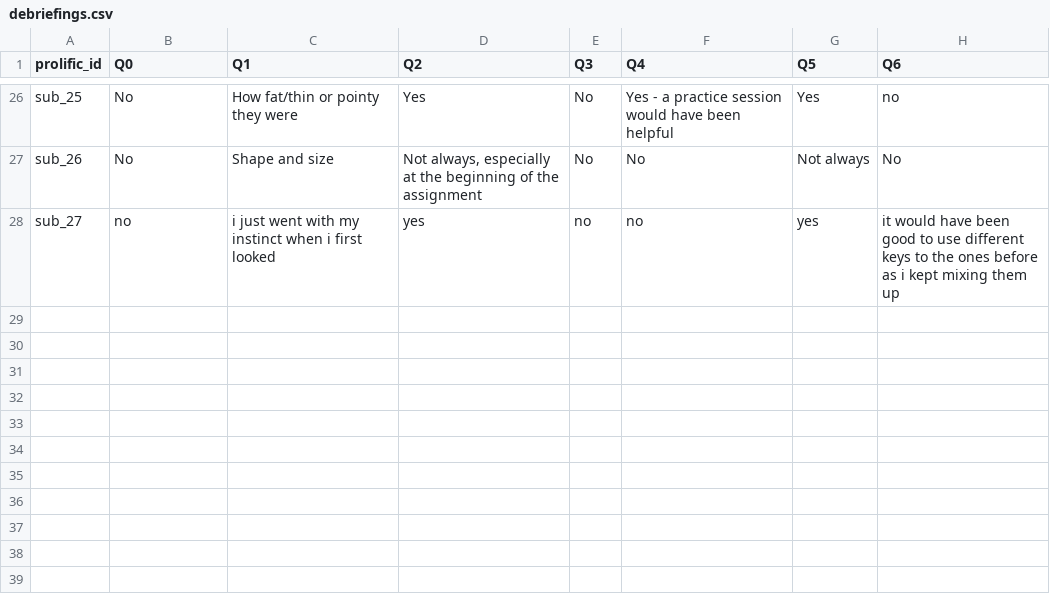
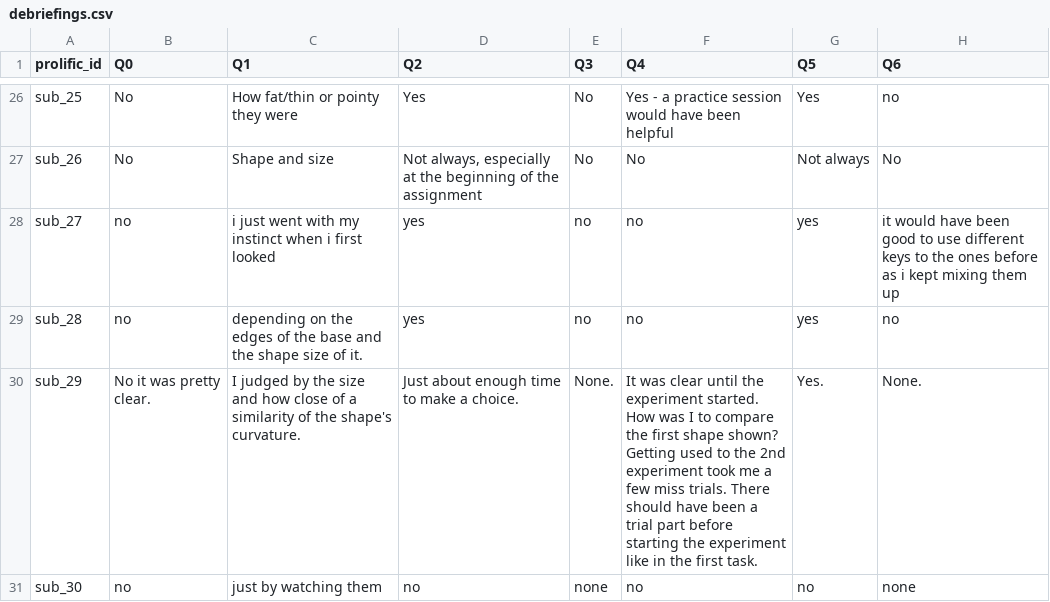
Before and after one commit to LevanBokeria/density_2_analysis, a CSV file: results/pilots/preprocessed_data/debriefings.csv, drawn as a sheet; only a part is shown, gaps mark what is left out; the diff names each change by its address in the sheet, - before the commit and + after, or states it on an @@ line.

```diff
--- a/results/pilots/preprocessed_data/debriefings.csv
+++ b/results/pilots/preprocessed_data/debriefings.csv
+row 29: sub_28 | no | depending on the edges of the base and the shape size of it. | yes | no | no | yes | no
+row 30: sub_29 | No it was pretty clear. | I judged by the size and how close of a similarity of the shape's curvature. | Just about enough time to make a choice. | None. | It was clear until the experiment started. How was I to compare the first shape shown? Getting used to the 2nd experiment took me a few miss trials. There should have been a trial part before starting the experiment like in the first task. | Yes. | None.
+row 31: sub_30 | no | just by watching them | no | none | no | no | none
```
Also changed, not shown: results/pilots/preprocessed_data/breaks_feedback.csv, results/pilots/preprocessed_data/instructions.csv, 8 other files.
